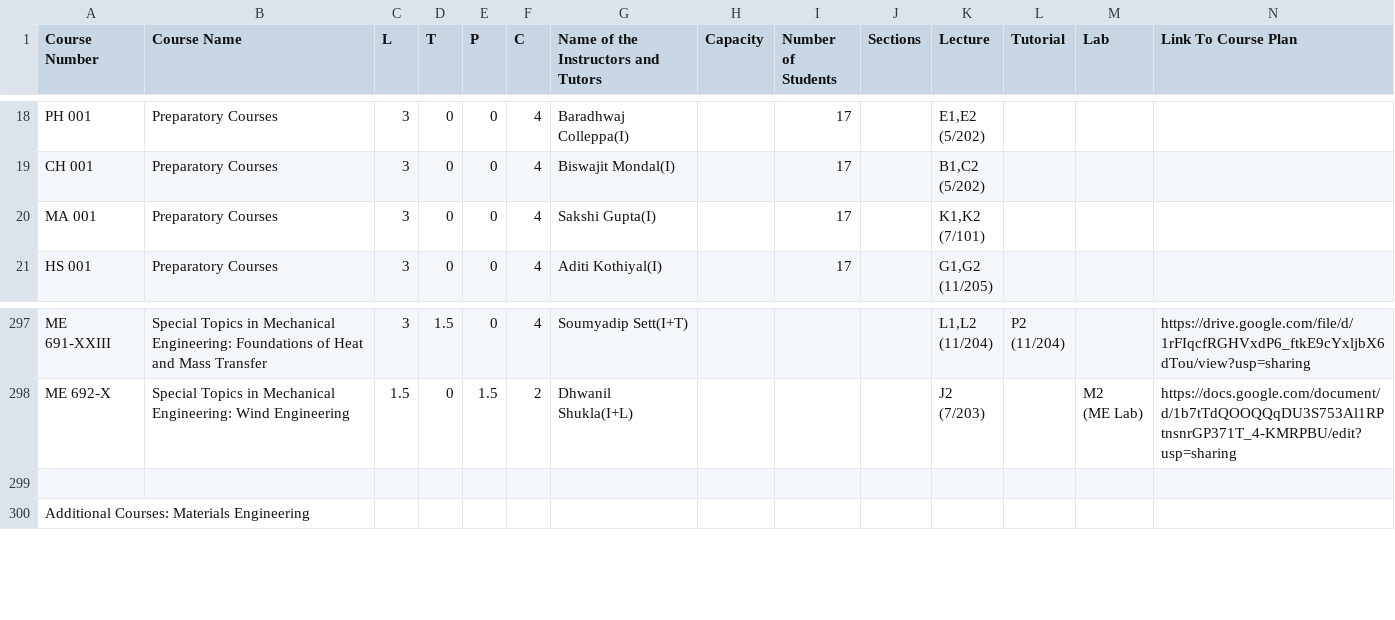
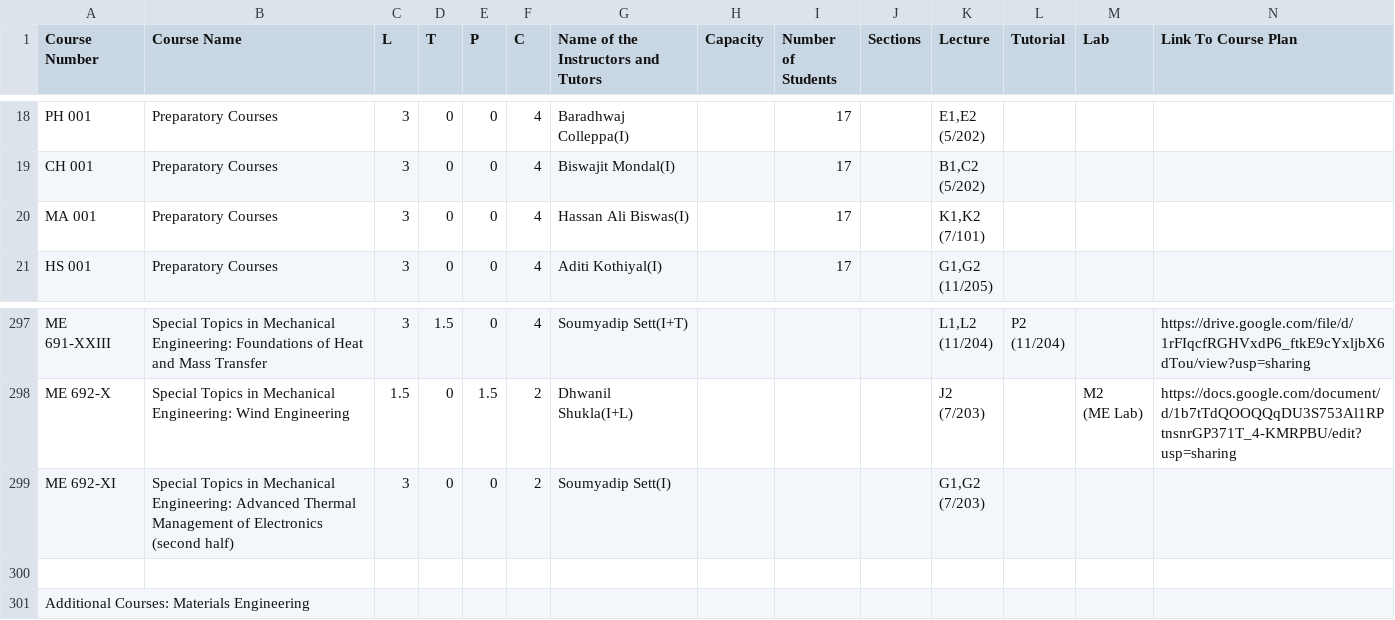
Before and after one commit to Naveen-Pal/timetable, a CSV file: Timetable.csv, drawn as a sheet; only a part is shown, gaps mark what is left out; rows hold the shown columns only; ↵ is a line break in a cell; the diff names each change by its address in the sheet, - before the commit and + after, or states it on an @@ line.

```diff
--- a/Timetable.csv
+++ b/Timetable.csv
-G20: Sakshi Gupta(I)
+G20: Hassan Ali Biswas(I)
+row 299: ME 692-XI | Special Topics in Mechanical Engineering: Advanced Thermal Management of Electronics (second half) | 3 | 0 | 0 | 2 | Soumyadip Sett(I) |  |  |  | G1,G2 ↵ (7/203)
```
Also changed, not shown: Updated_Processed_Timetable.csv.
